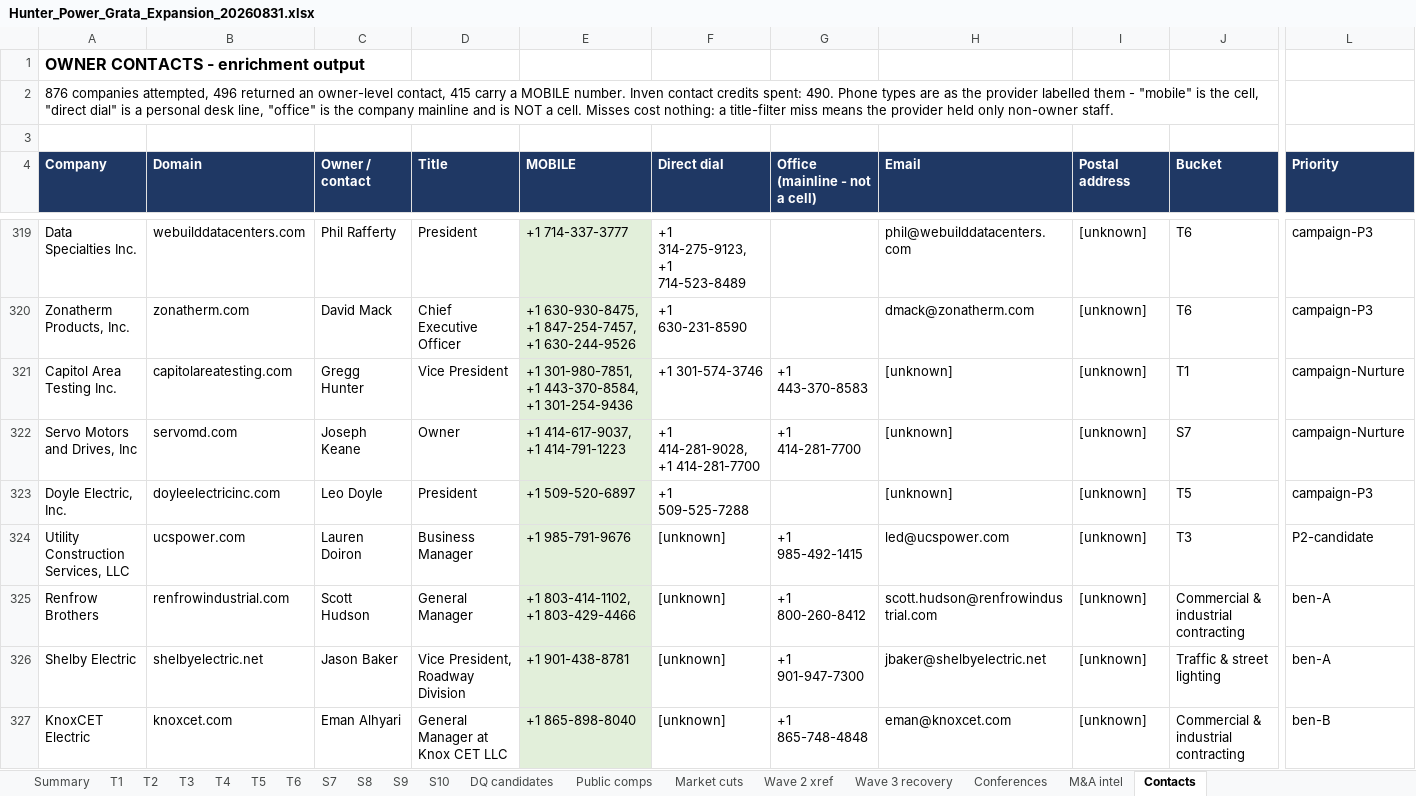
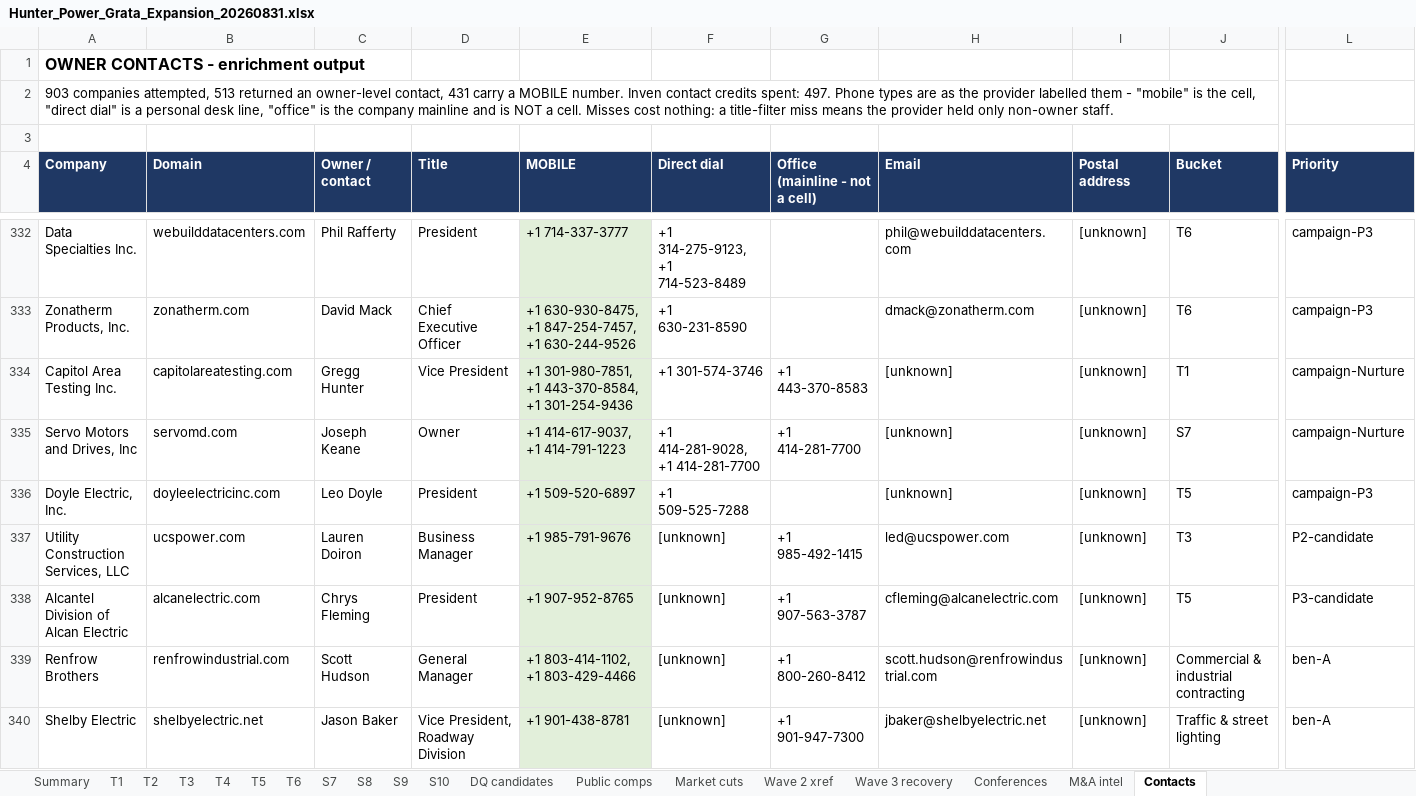
Before and after one commit to olsengarland-sys/Master-Target-List, an Excel workbook: Hunter_Power_Grata_Expansion_20260831.xlsx, sheet Contacts, drawn as a sheet; only a part is shown, gaps mark what is left out; the shorter side is filled out with more unchanged rows; values as stored, in another font and other column widths than the file's, no borders; rows hold the shown columns only; the diff covers the shown part only; the diff names each change by its address in the sheet, - before the commit and + after, or states it on an @@ line.

```diff
--- a/Hunter_Power_Grata_Expansion_20260831.xlsx (sheet Contacts)
+++ b/Hunter_Power_Grata_Expansion_20260831.xlsx (sheet Contacts)
-A2 (Company): 876 companies attempted, 496 returned an owner-level contact, 415 carry a MOBILE number. Inven contact credits spent: 490. Phone types…
+A2 (Company): 903 companies attempted, 513 returned an owner-level contact, 431 carry a MOBILE number. Inven contact credits spent: 497. Phone types…
+row 338: Alcantel Division of Alcan Electric | alcanelectric.com | Chrys Fleming | President | +1 907-952-8765 | [unknown] | +1 907-563-3787 | cfleming@alcanelectric.com | [unknown] | T5 | P3-candidate
```
Also changed, not shown: 26 added rows elsewhere in this sheet, 3 other files.
